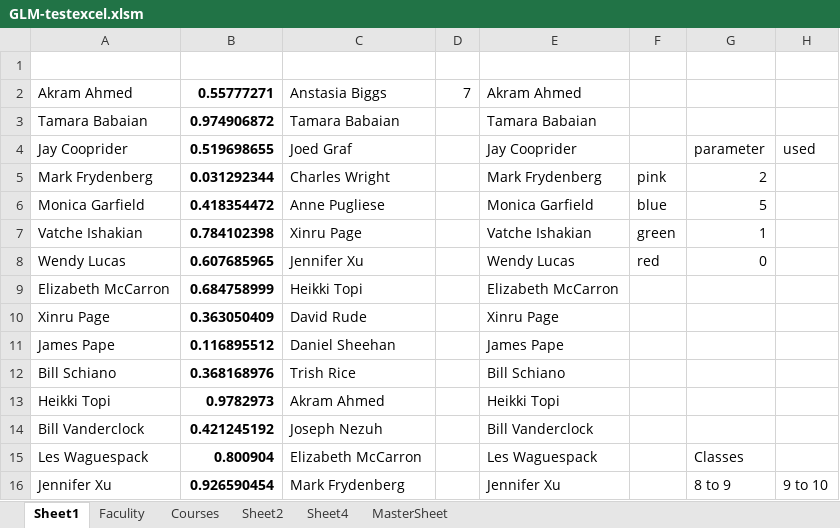
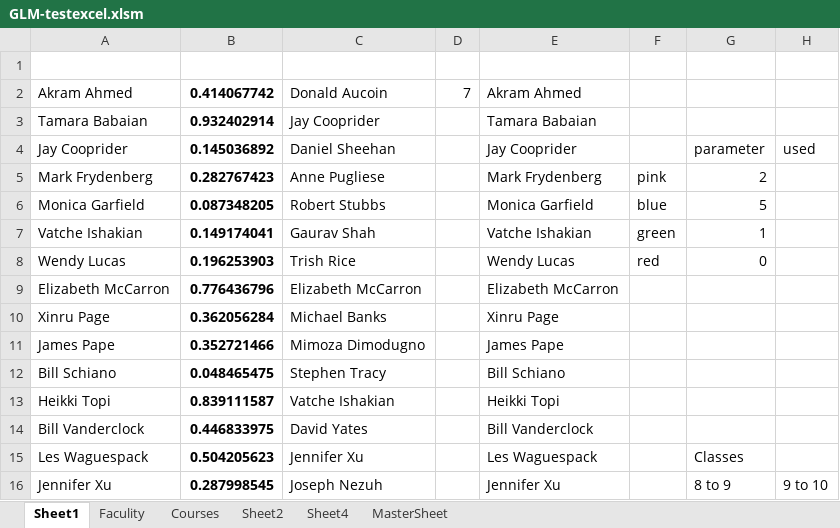
Before and after one commit to CS620-Diamonds/Project-Repo, an Excel workbook: GLM-testexcel.xlsm, sheet Sheet1, drawn as a sheet; only a part is shown; values as stored, in another font and other column widths than the file's, no borders; charts and pictures not drawn; the diff covers the shown part only; the diff names each change by its address in the sheet, - before the commit and + after, or states it on an @@ line.

```diff
--- a/GLM-testexcel.xlsm (sheet Sheet1)
+++ b/GLM-testexcel.xlsm (sheet Sheet1)
-B2: 0.55777271
+B2: 0.414067742
-C2: Anstasia Biggs
+C2: Donald Aucoin
-B3: 0.974906872
+B3: 0.932402914
-C3: Tamara Babaian
+C3: Jay Cooprider
-B4: 0.519698655
+B4: 0.145036892
-C4: Joed Graf
+C4: Daniel Sheehan
-B5: 0.031292344
+B5: 0.282767423
-C5: Charles Wright
+C5: Anne Pugliese
-B6: 0.418354472
+B6: 0.087348205
-C6: Anne Pugliese
+C6: Robert Stubbs
-B7: 0.784102398
+B7: 0.149174041
-C7: Xinru Page
+C7: Gaurav Shah
-B8: 0.607685965
+B8: 0.196253903
-C8: Jennifer Xu
+C8: Trish Rice
-B9: 0.684758999
+B9: 0.776436796
-C9: Heikki Topi
+C9: Elizabeth McCarron
-B10: 0.363050409
+B10: 0.362056284
-C10: David Rude
+C10: Michael Banks
-B11: 0.116895512
+B11: 0.352721466
-C11: Daniel Sheehan
+C11: Mimoza Dimodugno
-B12: 0.368168976
+B12: 0.048465475
-C12: Trish Rice
+C12: Stephen Tracy
-B13: 0.9782973
+B13: 0.839111587
-C13: Akram Ahmed
+C13: Vatche Ishakian
-B14: 0.421245192
+B14: 0.446833975
-C14: Joseph Nezuh
+C14: David Yates
-B15: 0.800904
+B15: 0.504205623
-C15: Elizabeth McCarron
+C15: Jennifer Xu
-B16: 0.926590454
+B16: 0.287998545
-C16: Mark Frydenberg
+C16: Joseph Nezuh
```
Also changed, not shown: 38 edited cells elsewhere in this sheet, sheet MasterSheet, formulas that keep their value, charts or pictures.
